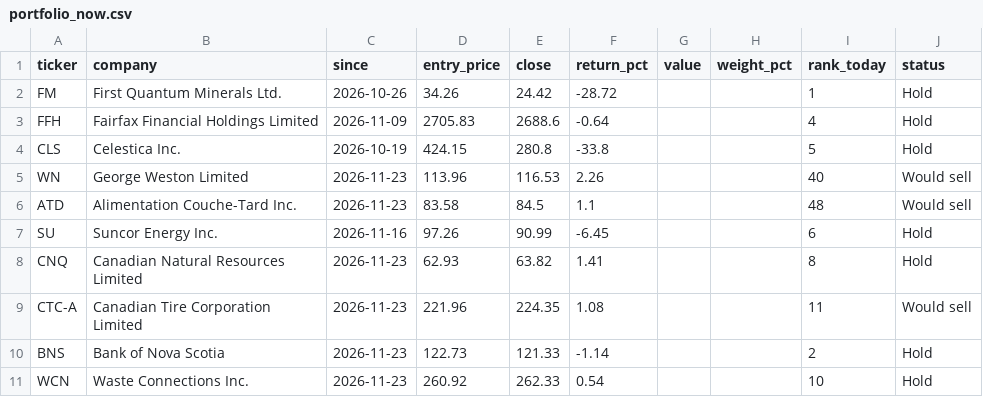
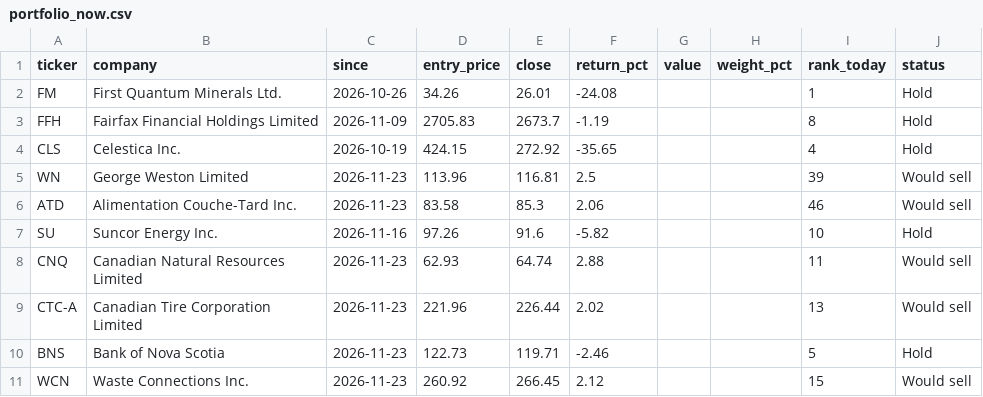
Before and after one commit to connormcginty12-alt/tsx-value-check, a CSV file: portfolio_now.csv, drawn as a sheet.

```diff
--- a/portfolio_now.csv
+++ b/portfolio_now.csv
@@ -1,11 +1,11 @@
 ticker,company,since,entry_price,close,return_pct,value,weight_pct,rank_today,status
-FM,First Quantum Minerals Ltd.,2026-10-26,34.26,24.42,-28.72,,,1,Hold
-FFH,Fairfax Financial Holdings Limited,2026-11-09,2705.83,2688.6,-0.64,,,4,Hold
-CLS,Celestica Inc.,2026-10-19,424.15,280.8,-33.8,,,5,Hold
-WN,George Weston Limited,2026-11-23,113.96,116.53,2.26,,,40,Would sell
-ATD,Alimentation Couche-Tard Inc.,2026-11-23,83.58,84.5,1.1,,,48,Would sell
-SU,Suncor Energy Inc.,2026-11-16,97.26,90.99,-6.45,,,6,Hold
-CNQ,Canadian Natural Resources Limited,2026-11-23,62.93,63.82,1.41,,,8,Hold
-CTC-A,Canadian Tire Corporation Limited,2026-11-23,221.96,224.35,1.08,,,11,Would sell
-BNS,Bank of Nova Scotia,2026-11-23,122.73,121.33,-1.14,,,2,Hold
-WCN,Waste Connections Inc.,2026-11-23,260.92,262.33,0.54,,,10,Hold
+FM,First Quantum Minerals Ltd.,2026-10-26,34.26,26.01,-24.08,,,1,Hold
+FFH,Fairfax Financial Holdings Limited,2026-11-09,2705.83,2673.7,-1.19,,,8,Hold
+CLS,Celestica Inc.,2026-10-19,424.15,272.92,-35.65,,,4,Hold
+WN,George Weston Limited,2026-11-23,113.96,116.81,2.5,,,39,Would sell
+ATD,Alimentation Couche-Tard Inc.,2026-11-23,83.58,85.3,2.06,,,46,Would sell
+SU,Suncor Energy Inc.,2026-11-16,97.26,91.6,-5.82,,,10,Hold
+CNQ,Canadian Natural Resources Limited,2026-11-23,62.93,64.74,2.88,,,11,Would sell
+CTC-A,Canadian Tire Corporation Limited,2026-11-23,221.96,226.44,2.02,,,13,Would sell
+BNS,Bank of Nova Scotia,2026-11-23,122.73,119.71,-2.46,,,5,Hold
+WCN,Waste Connections Inc.,2026-11-23,260.92,266.45,2.12,,,15,Would sell
```
Also changed, not shown: earnings.csv, portfolio_plan.csv, 11 other files.
